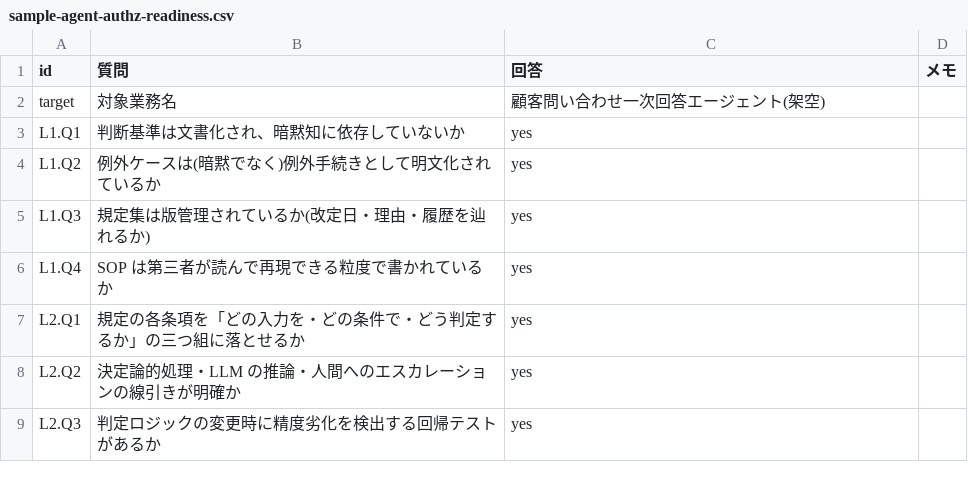
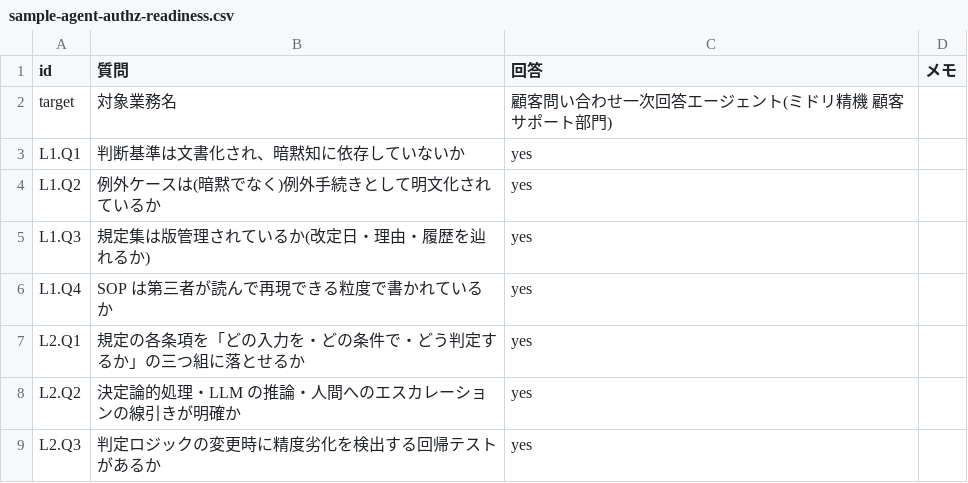
Before and after one commit to suwa-sh/ai-delegation-readiness, a CSV file: examples/business/sample-agent-authz-readiness.csv, drawn as a sheet; only a part is shown.

```diff
--- a/examples/business/sample-agent-authz-readiness.csv
+++ b/examples/business/sample-agent-authz-readiness.csv
@@ -1,3 +1,3 @@
 id,質問,回答,メモ
-target,対象業務名,顧客問い合わせ一次回答エージェント(架空),
+target,対象業務名,顧客問い合わせ一次回答エージェント(ミドリ精機 顧客サポート部門),
 L1.Q1,判断基準は文書化され、暗黙知に依存していないか,yes,
```
Also changed, not shown: examples/business/sample-insourcing-readiness.csv, examples/business/sample-ip-agent-readiness.csv, 13 other files.
